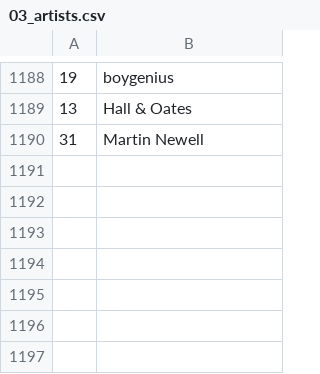
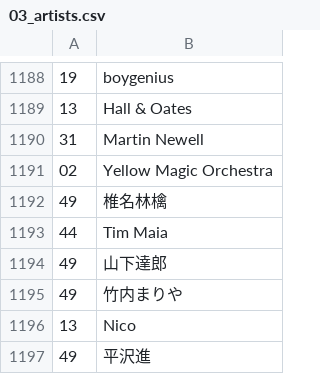
Before and after one commit to dbeley/playlist-versioning, a CSV file: files/03_artists.csv, drawn as a sheet; only a part is shown, gaps mark what is left out; the diff names each change by its address in the sheet, - before the commit and + after, or states it on an @@ line.

```diff
--- a/files/03_artists.csv
+++ b/files/03_artists.csv
+row 1191: 02 | Yellow Magic Orchestra
+row 1192: 49 | 椎名林檎
+row 1193: 44 | Tim Maia
+row 1194: 49 | 山下達郎
+row 1195: 49 | 竹内まりや
+row 1196: 13 | Nico
+row 1197: 49 | 平沢進
```
Also changed, not shown: files/01_result-mplaylist-missing.csv, files/01_result-mplaylist.csv, 17 other files.
